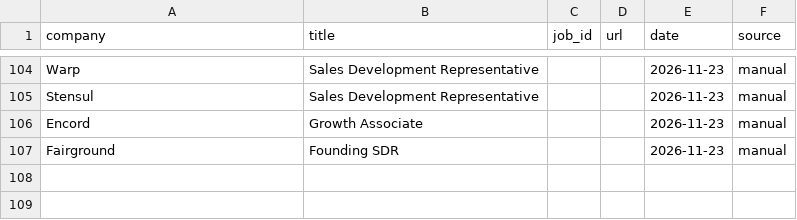
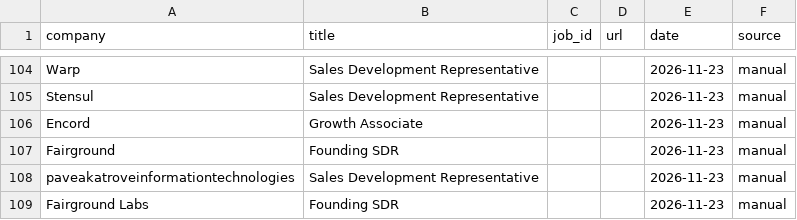
Before and after one commit to arjuna2204/job-agent, a CSV file: data/applied.csv, drawn as a sheet; only a part is shown, gaps mark what is left out; the diff names each change by its address in the sheet, - before the commit and + after, or states it on an @@ line.

```diff
--- a/data/applied.csv
+++ b/data/applied.csv
+row 108: paveakatroveinformationtechnologies | Sales Development Representative |  |  | 2026-11-23 | manual
+row 109: Fairground Labs | Founding SDR |  |  | 2026-11-23 | manual
```
